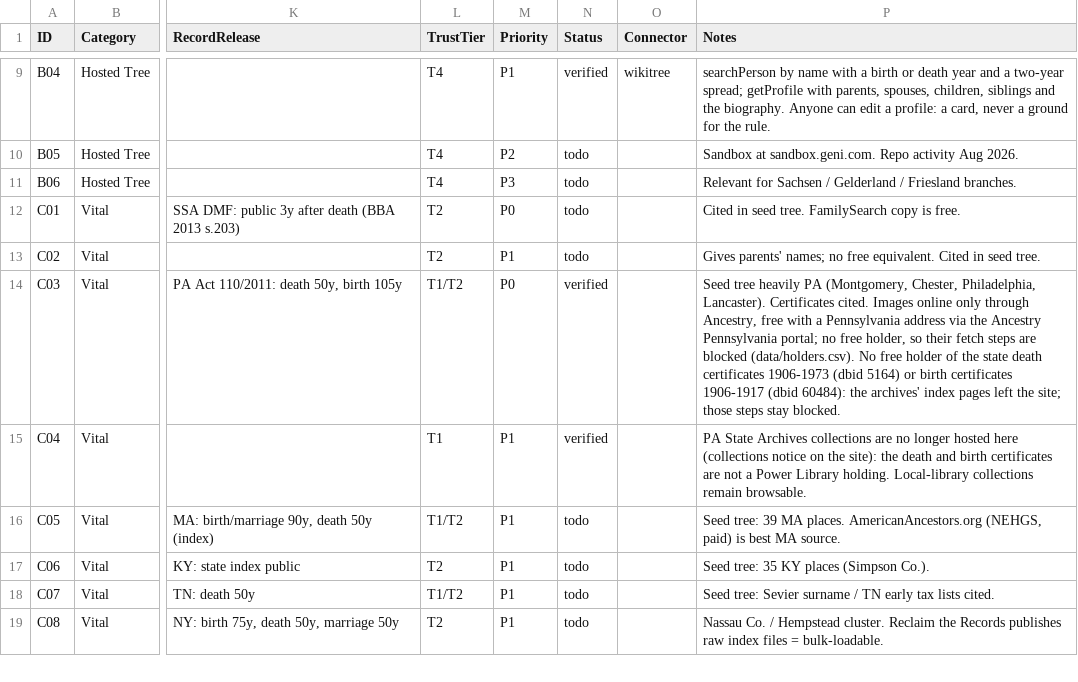
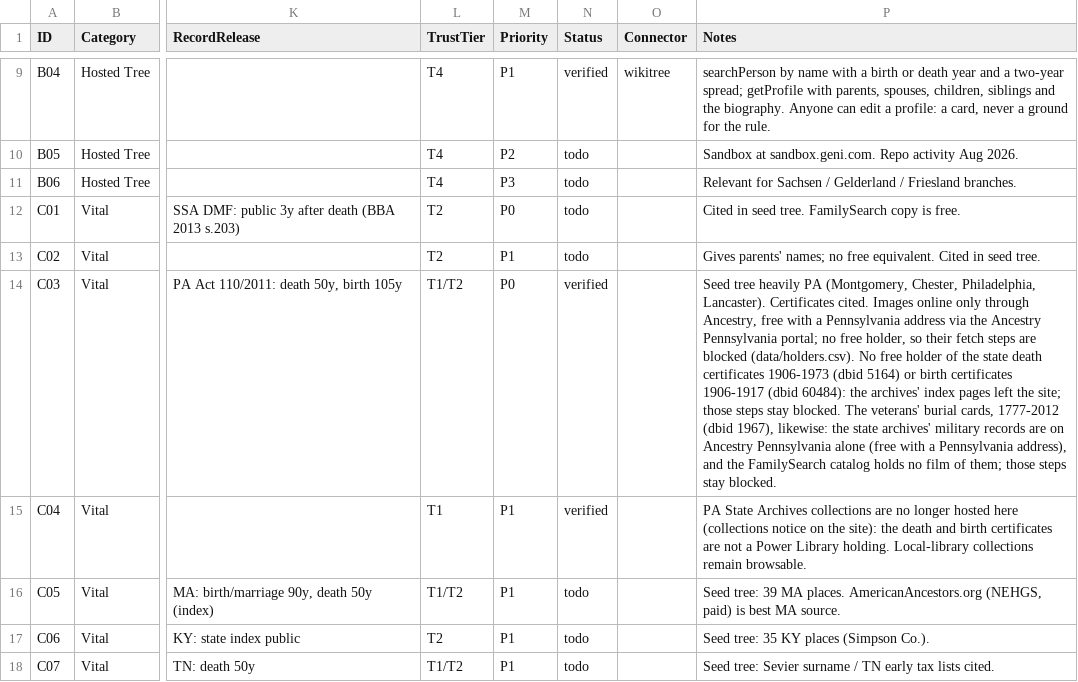
Before and after one commit to mufon609/Claude_the_Genealogist-OSINT, a CSV file: data/data-sources.csv, drawn as a sheet; only a part is shown, gaps mark what is left out; the shorter side is filled out with more unchanged rows; the diff names each change by its address in the sheet, - before the commit and + after, or states it on an @@ line.

```diff
--- a/data/data-sources.csv
+++ b/data/data-sources.csv
-P14 (Notes): …stay blocked.
+P14 (Notes): …stay blocked. The veterans' burial cards, 1777-2012 (dbid 1967), likewise: the state archives' military records are on Ancestry Pennsylvania alone (free with a Pennsylvania address), and the FamilySearch catalog holds no film of them; those steps stay blocked.
```
Also changed, not shown: data/holders.csv, 2 other files.
